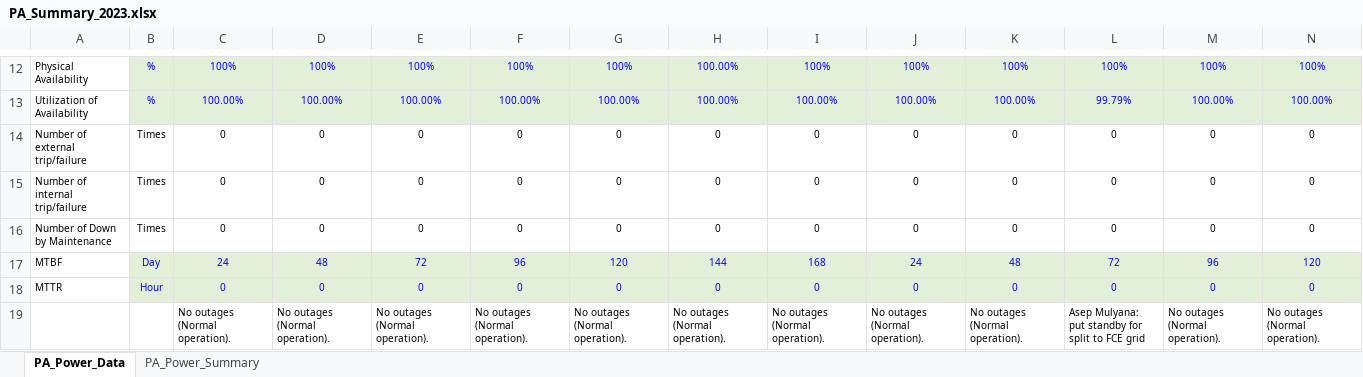
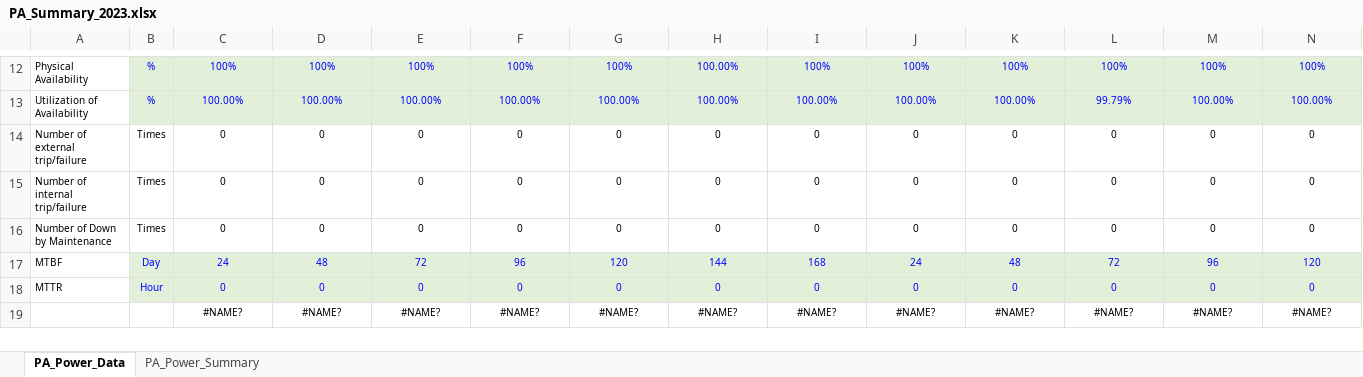
Before and after one commit to mekatronik-achmadi/Predict-CBM, an Excel workbook: Vale/Docs/DataPA/PA_Summary_2023.xlsx, sheet PA_Power_Data, drawn as a sheet; only a part is shown, gaps mark what is left out; values as stored, in another font and other column widths than the file's, no borders; removed rows and columns are numbered as before the commit, all else as after; rows hold the shown columns only; ↵ is a line break in a cell; the diff names each change by its address in the sheet, - before the commit and + after, or states it on an @@ line.

Commit message:
PA data analysis

```diff
--- a/Vale/Docs/DataPA/PA_Summary_2023.xlsx (sheet PA_Power_Data)
+++ b/Vale/Docs/DataPA/PA_Summary_2023.xlsx (sheet PA_Power_Data)
-row 19:  |  | No outages (Normal operation). | No outages (Normal operation). | No outages (Normal operation). | No outages (Normal operation). | No outages (Normal operation). | No outages (Normal operation). | No outages (Normal operation). | No outages (Normal operation). | No outages (Normal operation). | Asep Mulyana: ↵ put standby for split to FCE grid | No outages (Normal operation). | No outages (Normal operation).
+row 19:  |  | #NAME? | #NAME? | #NAME? | #NAME? | #NAME? | #NAME? | #NAME? | #NAME? | #NAME? | #NAME? | #NAME? | #NAME?
```
Also changed, not shown: sheet PA_Power_Summary, Vale/Docs/ExistingPITag/PI_Tag_Resume.xlsx, 4 other files.
